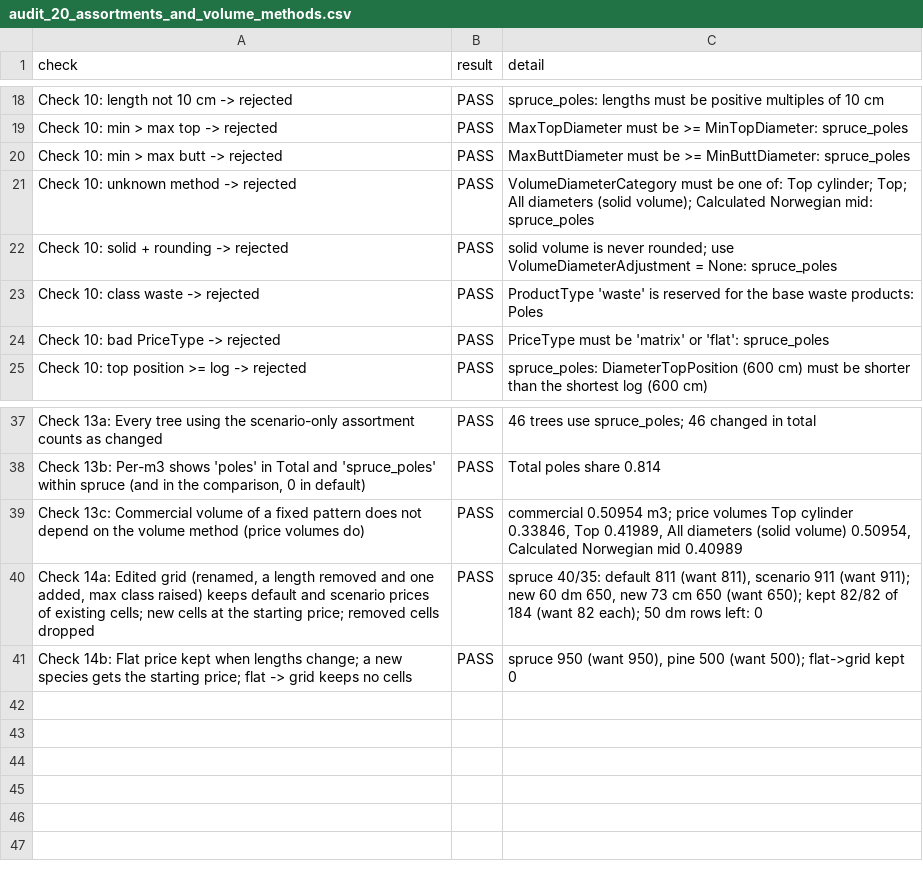
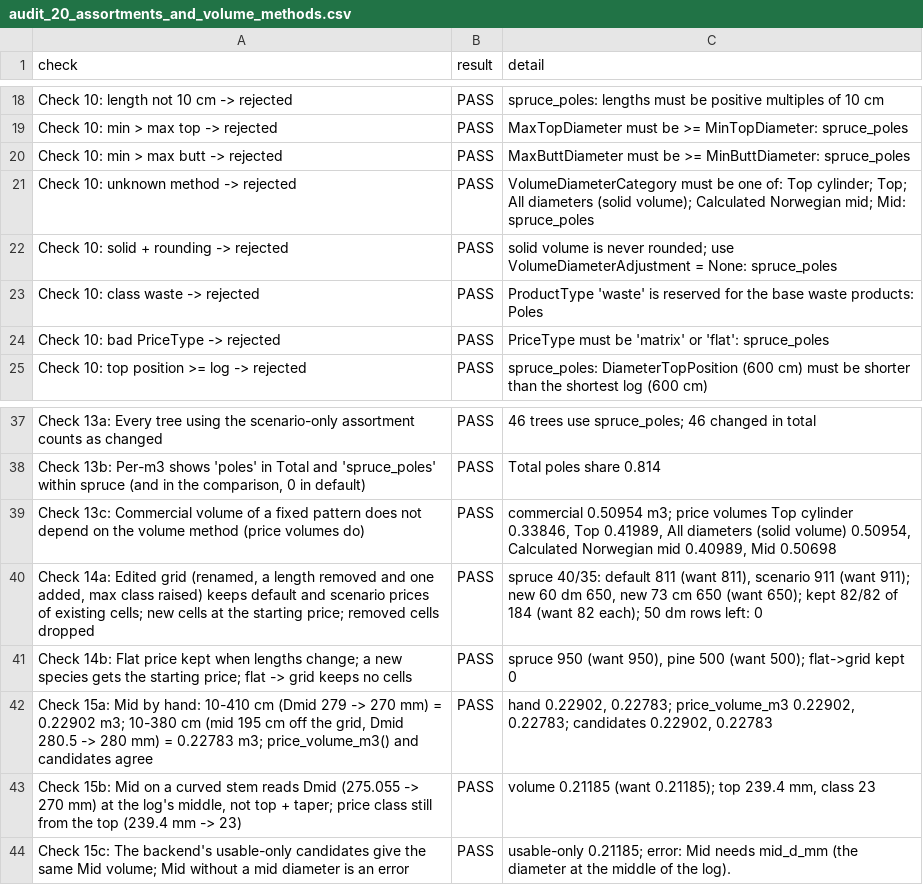
Before and after one commit to SmartForest-no/optBuck, a CSV file: outputs/assortments/audit_20_assortments_and_volume_methods.csv, drawn as a sheet; only a part is shown, gaps mark what is left out.

Commit message:
Volume method Mid (StanForD 2010 VolumeDiameterCategory 3)
Price volume pi/4 * Dmid^2 * L, with Dmid the under-bark diameter at the
middle of the cut log (interpolated from the profile, rounded down to cm)
and L the price length (class lower limit for hpr products priced on
length classes). Limits and the price class still use the top diameter.
The .hpr import maps Mid 1:1 instead of solid volume; Mid is offered in
the assortment form. Other methods unchanged (performance_check.R: every
case identical to the main baseline).

Audits: 20 check 15 (by hand on synthetic stems), 25 check 16 (imported
Mid product), 17 check 20 adds its assortment with Mid, 24 check 1 and
25 check 10 updated. All audits 14-25 PASS.

```diff
--- a/outputs/assortments/audit_20_assortments_and_volume_methods.csv
+++ b/outputs/assortments/audit_20_assortments_and_volume_methods.csv
@@ -20,3 +20,3 @@ Check 10: min > max top -> rejected,PASS,MaxTopDiameter must be >= MinTopDiamete
 Check 10: min > max butt -> rejected,PASS,MaxButtDiameter must be >= MinButtDiameter: spruce_poles
-Check 10: unknown method -> rejected,PASS,VolumeDiameterCategory must be one of: Top cylinder; Top; All diameters (solid volume); Calculated Norwegian mid: spruce_poles
+Check 10: unknown method -> rejected,PASS,VolumeDiameterCategory must be one of: Top cylinder; Top; All diameters (solid volume); Calculated Norwegian mid; Mid: spruce_poles
 Check 10: solid + rounding -> rejected,PASS,solid volume is never rounded; use VolumeDiameterAdjustment = None: spruce_poles
@@ -38,4 +38,7 @@ Check 13a: Every tree using the scenario-only assortment counts as changed,PASS,
 "Check 13b: Per-m3 shows 'poles' in Total and 'spruce_poles' within spruce (and in the comparison, 0 in default)",PASS,Total poles share 0.814
-Check 13c: Commercial volume of a fixed pattern does not depend on the volume method (price volumes do),PASS,"commercial 0.50954 m3; price volumes Top cylinder 0.33846, Top 0.41989, All diameters (solid volume) 0.50954, Calculated Norwegian mid 0.40989"
+Check 13c: Commercial volume of a fixed pattern does not depend on the volume method (price volumes do),PASS,"commercial 0.50954 m3; price volumes Top cylinder 0.33846, Top 0.41989, All diameters (solid volume) 0.50954, Calculated Norwegian mid 0.40989, Mid 0.50698"
 "Check 14a: Edited grid (renamed, a length removed and one added, max class raised) keeps default and scenario prices of existing cells; new cells at the starting price; removed cells dropped",PASS,"spruce 40/35: default 811 (want 811), scenario 911 (want 911); new 60 dm 650, new 73 cm 650 (want 650); kept 82/82 of 184 (want 82 each); 50 dm rows left: 0"
 Check 14b: Flat price kept when lengths change; a new species gets the starting price; flat -> grid keeps no cells,PASS,"spruce 950 (want 950), pine 500 (want 500); flat->grid kept 0"
+"Check 15a: Mid by hand: 10-410 cm (Dmid 279 -> 270 mm) = 0.22902 m3; 10-380 cm (mid 195 cm off the grid, Dmid 280.5 -> 280 mm) = 0.22783 m3; price_volume_m3() and candidates agree",PASS,"hand 0.22902, 0.22783; price_volume_m3 0.22902, 0.22783; candidates 0.22902, 0.22783"
+"Check 15b: Mid on a curved stem reads Dmid (275.055 -> 270 mm) at the log's middle, not top + taper; price class still from the top (239.4 mm -> 23)",PASS,"volume 0.21185 (want 0.21185); top 239.4 mm, class 23"
+Check 15c: The backend's usable-only candidates give the same Mid volume; Mid without a mid diameter is an error,PASS,usable-only 0.21185; error: Mid needs mid_d_mm (the diameter at the middle of the log).
```
Also changed, not shown: outputs/app_smoke/audit_17_app_smoke.csv, outputs/assortments/audit_24_scenarios.csv, 25 other files.
